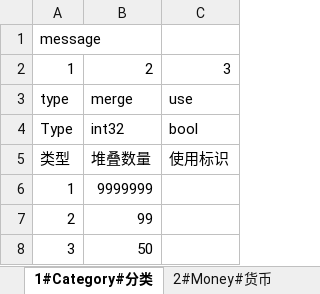
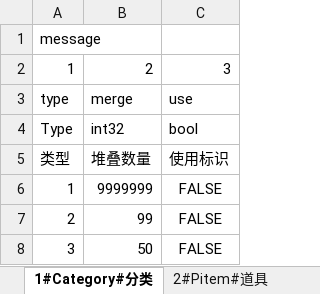
Before and after one commit to boyshell/share, an Excel workbook: config/3#item#道具.xlsx, sheet 1#Category#分类, drawn as a sheet; values as stored, in another font and other column widths than the file's, no borders; the diff names each change by its address in the sheet, - before the commit and + after, or states it on an @@ line.

```diff
--- a/config/3#item#道具.xlsx (sheet 1#Category#分类)
+++ b/config/3#item#道具.xlsx (sheet 1#Category#分类)
-sheet tab: 2#Money#货币
+sheet tab: 2#Pitem#道具
-C6:C8: (empty)
+C6:C8: FALSE
```
Also changed, not shown: sheet 2#Pitem#道具, other sheet tabs, config/1#map#地图.xlsx, config/2#monster#怪物.xlsx, 47 other files.
